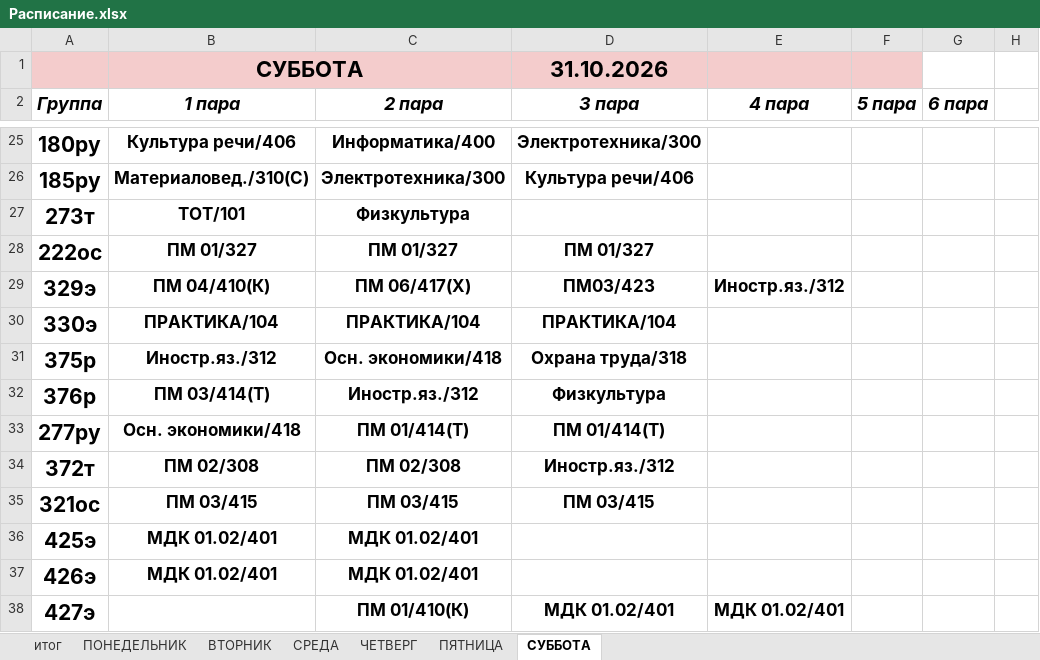
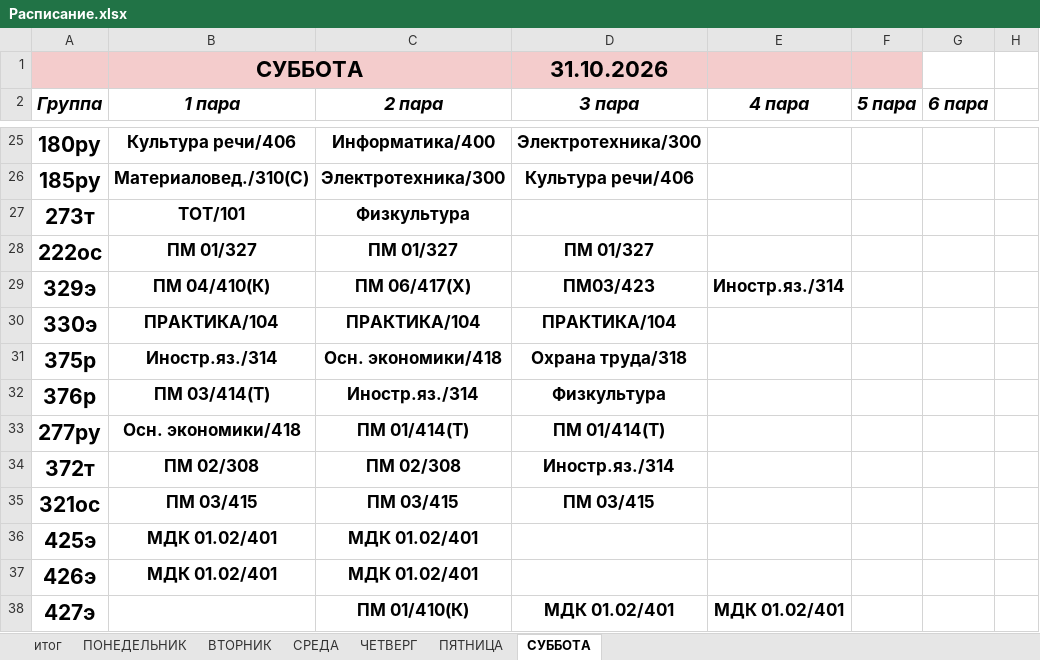
Before and after one commit to colderuopen-art/raspisanie, an Excel workbook: Расписание.xlsx, sheet СУББОТА, drawn as a sheet; only a part is shown, gaps mark what is left out; values as stored, in another font and other column widths than the file's, no borders; charts and pictures not drawn; the diff names each change by its address in the sheet, - before the commit and + after, or states it on an @@ line.

```diff
--- a/Расписание.xlsx (sheet СУББОТА)
+++ b/Расписание.xlsx (sheet СУББОТА)
-E29 (4 пара): Иностр.яз./312
+E29 (4 пара): Иностр.яз./314
-B31 (1 пара): Иностр.яз./312
+B31 (1 пара): Иностр.яз./314
-C32 (2 пара): Иностр.яз./312
+C32 (2 пара): Иностр.яз./314
-D34 (3 пара): Иностр.яз./312
+D34 (3 пара): Иностр.яз./314
```
Also changed, not shown: sheet итог, formulas that keep their value, charts or pictures.
